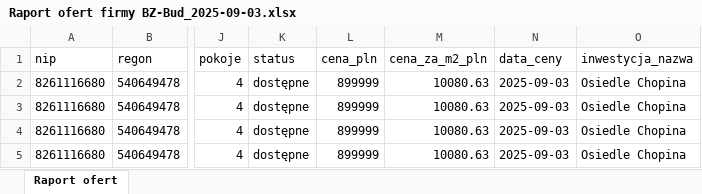
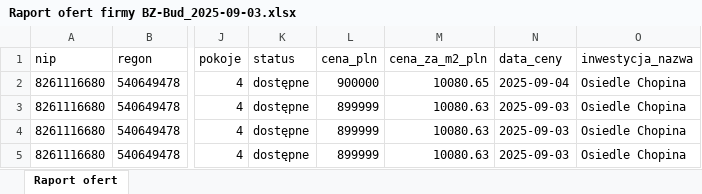
Before and after one commit to BuKarData/brspweb, an Excel workbook: raporty/Raport ofert firmy BZ-Bud_2025-09-03.xlsx, sheet Raport ofert, drawn as a sheet; only a part is shown, gaps mark what is left out; values as stored, in another font and other column widths than the file's, no borders; the diff names each change by its address in the sheet, - before the commit and + after, or states it on an @@ line.

```diff
--- a/raporty/Raport ofert firmy BZ-Bud_2025-09-03.xlsx (sheet Raport ofert)
+++ b/raporty/Raport ofert firmy BZ-Bud_2025-09-03.xlsx (sheet Raport ofert)
-L2 (cena_pln): 899999
+L2 (cena_pln): 900000
-M2 (cena_za_m2_pln): 10080.63
+M2 (cena_za_m2_pln): 10080.65
-N2 (data_ceny): 2025-09-03
+N2 (data_ceny): 2025-09-04
```
Also changed, not shown: 8 other files.
